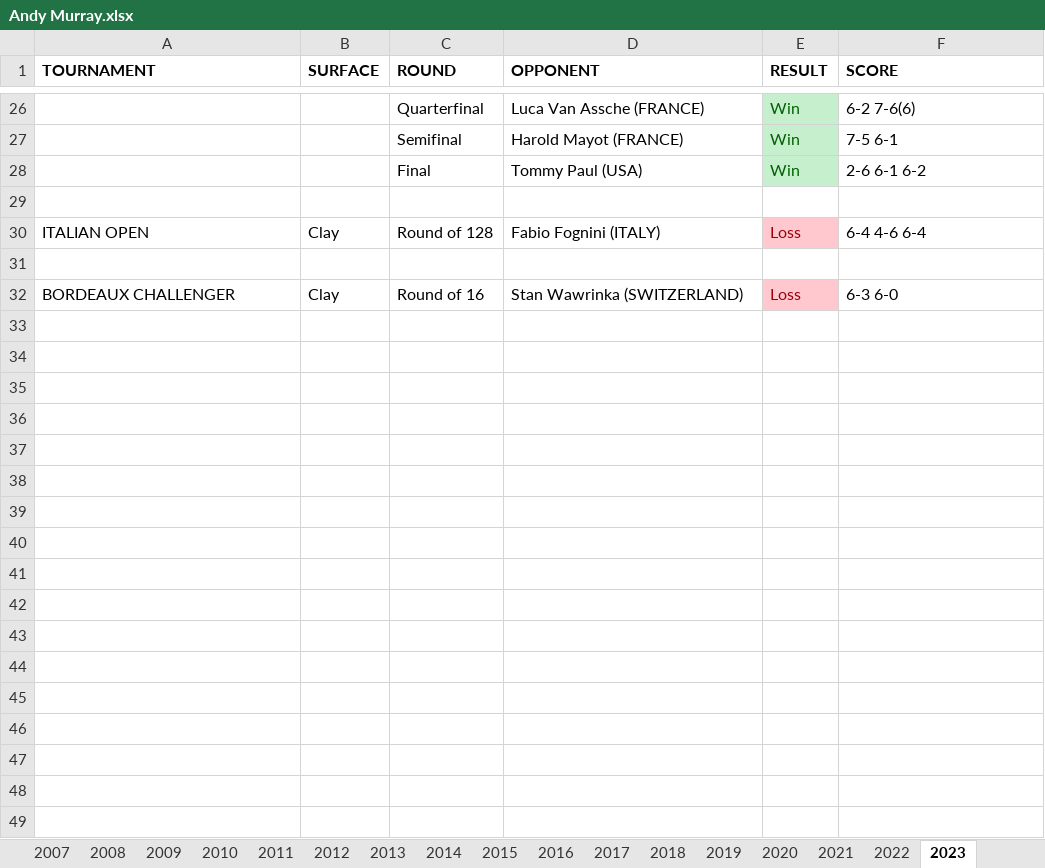
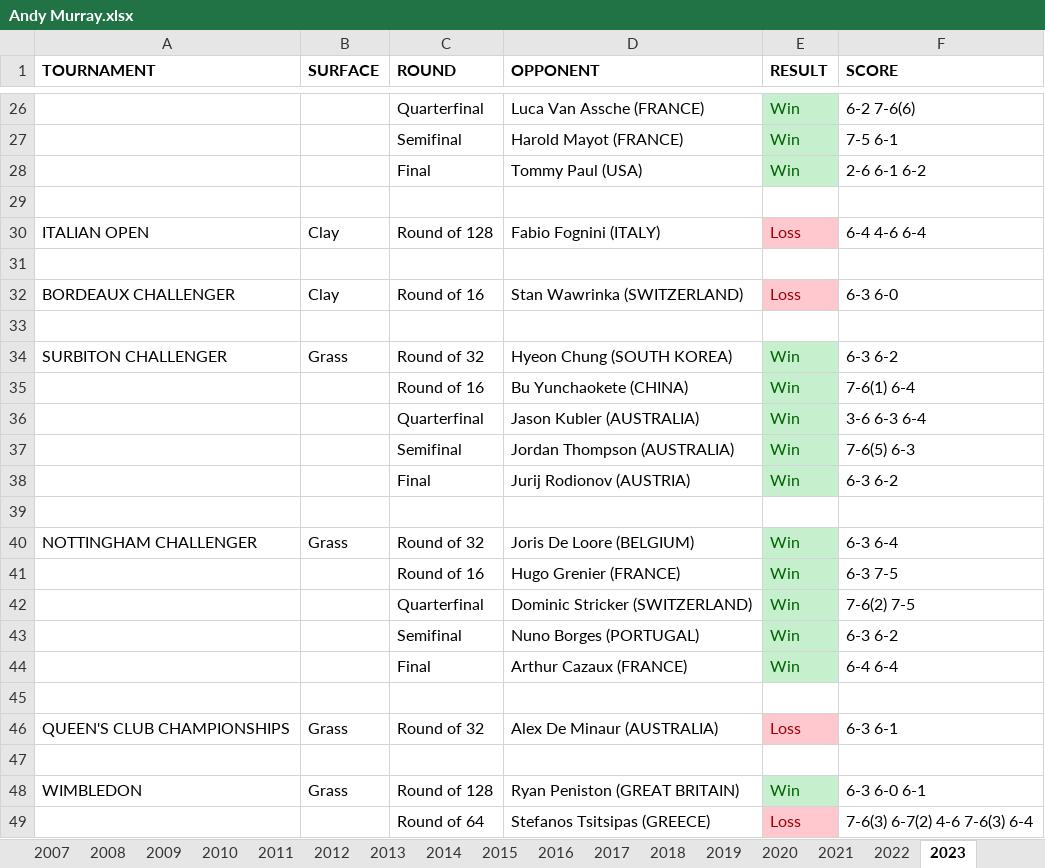
Before and after one commit to soumyavajjhala/soumyavajjhala.github.io, an Excel workbook: Tennis/ATP Tour/Andy Murray.xlsx, sheet 2023, drawn as a sheet; only a part is shown, gaps mark what is left out; values as stored, in another font and other column widths than the file's, no borders; the diff names each change by its address in the sheet, - before the commit and + after, or states it on an @@ line.

```diff
--- a/Tennis/ATP Tour/Andy Murray.xlsx (sheet 2023)
+++ b/Tennis/ATP Tour/Andy Murray.xlsx (sheet 2023)
+row 33: (empty)
+row 34: SURBITON CHALLENGER | Grass | Round of 32 | Hyeon Chung (SOUTH KOREA) | Win | 6-3 6-2
+row 35:  |  | Round of 16 | Bu Yunchaokete (CHINA) | Win | 7-6(1) 6-4
+row 36:  |  | Quarterfinal | Jason Kubler (AUSTRALIA) | Win | 3-6 6-3 6-4
+row 37:  |  | Semifinal | Jordan Thompson (AUSTRALIA) | Win | 7-6(5) 6-3
+row 38:  |  | Final | Jurij Rodionov (AUSTRIA) | Win | 6-3 6-2
+row 39: (empty)
+row 40: NOTTINGHAM CHALLENGER | Grass | Round of 32 | Joris De Loore (BELGIUM) | Win | 6-3 6-4
+row 41:  |  | Round of 16 | Hugo Grenier (FRANCE) | Win | 6-3 7-5
+row 42:  |  | Quarterfinal | Dominic Stricker (SWITZERLAND) | Win | 7-6(2) 7-5
+row 43:  |  | Semifinal | Nuno Borges (PORTUGAL) | Win | 6-3 6-2
+row 44:  |  | Final | Arthur Cazaux (FRANCE) | Win | 6-4 6-4
+row 45: (empty)
+row 46: QUEEN'S CLUB CHAMPIONSHIPS | Grass | Round of 32 | Alex De Minaur (AUSTRALIA) | Loss | 6-3 6-1
+row 47: (empty)
+row 48: WIMBLEDON | Grass | Round of 128 | Ryan Peniston (GREAT BRITAIN) | Win | 6-3 6-0 6-1
+row 49:  |  | Round of 64 | Stefanos Tsitsipas (GREECE) | Loss | 7-6(3) 6-7(2) 4-6 7-6(3) 6-4
```
Also changed, not shown: sheet YTD Stats, charts or pictures, Tennis/ATP Tour/Daniil Medvedev.xlsx, Tennis/WTA Tour/Bianca Andreescu.xlsx, 11 other files.
